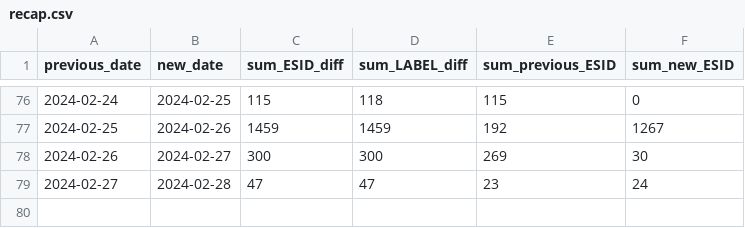
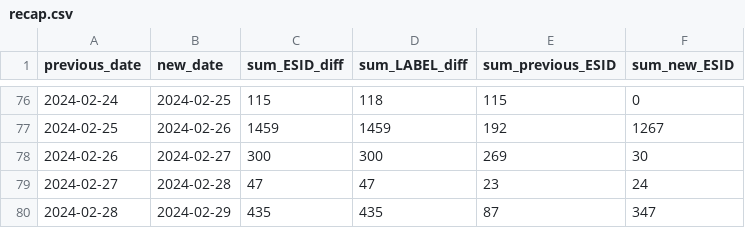
Before and after one commit to clmarmy/streets-monitoring, a CSV file: recap.csv, drawn as a sheet; only a part is shown, gaps mark what is left out.

```diff
--- a/recap.csv
+++ b/recap.csv
@@ -79 +79,2 @@ previous_date,new_date,sum_ESID_diff,sum_LABEL_diff,sum_previous_ESID,sum_new_ES
 2024-02-27,2024-02-28,47,47,23,24
+2024-02-28,2024-02-29,435,435,87,347
```
Also changed, not shown: 6 other files.
